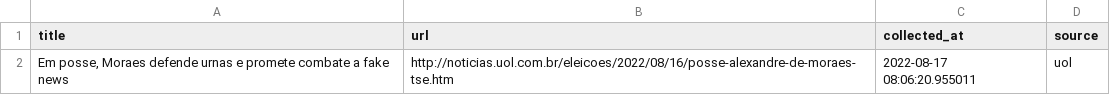
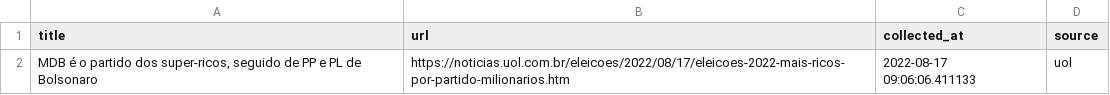
Before and after one commit to leodiegues/lidebot, a CSV file: data/latest_uol.csv, drawn as a sheet.

```diff
--- a/data/latest_uol.csv
+++ b/data/latest_uol.csv
@@ -1,2 +1,2 @@
 title,url,collected_at,source
-"Em posse, Moraes defende urnas e promete combate a fake news",http://noticias.uol.com.br/eleicoes/2022/08/16/posse-alexandre-de-moraes-tse.htm,2022-08-17 08:06:20.955011,uol
+"MDB é o partido dos super-ricos, seguido de PP e PL de Bolsonaro",https://noticias.uol.com.br/eleicoes/2022/08/17/eleicoes-2022-mais-ricos-por-partido-milionarios.htm,2022-08-17 09:06:06.411133,uol
```
Also changed, not shown: data/latest_estadao.csv, data/latest_folha.csv, 4 other files.
